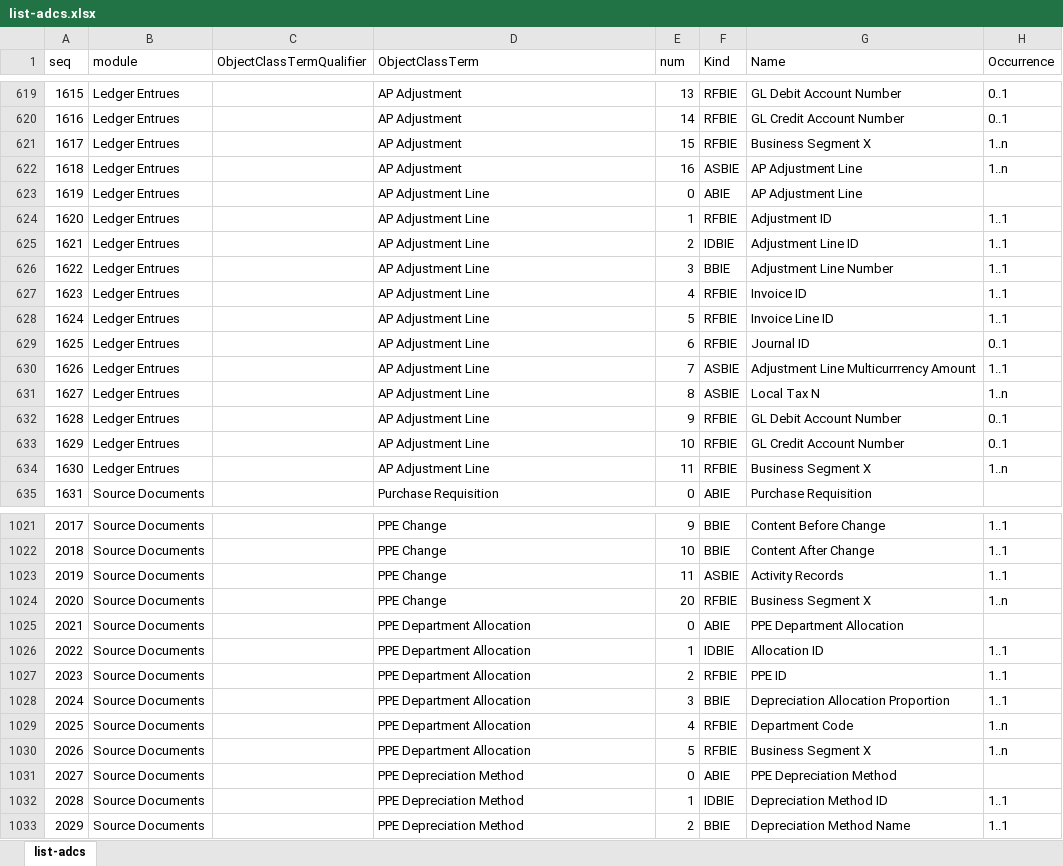
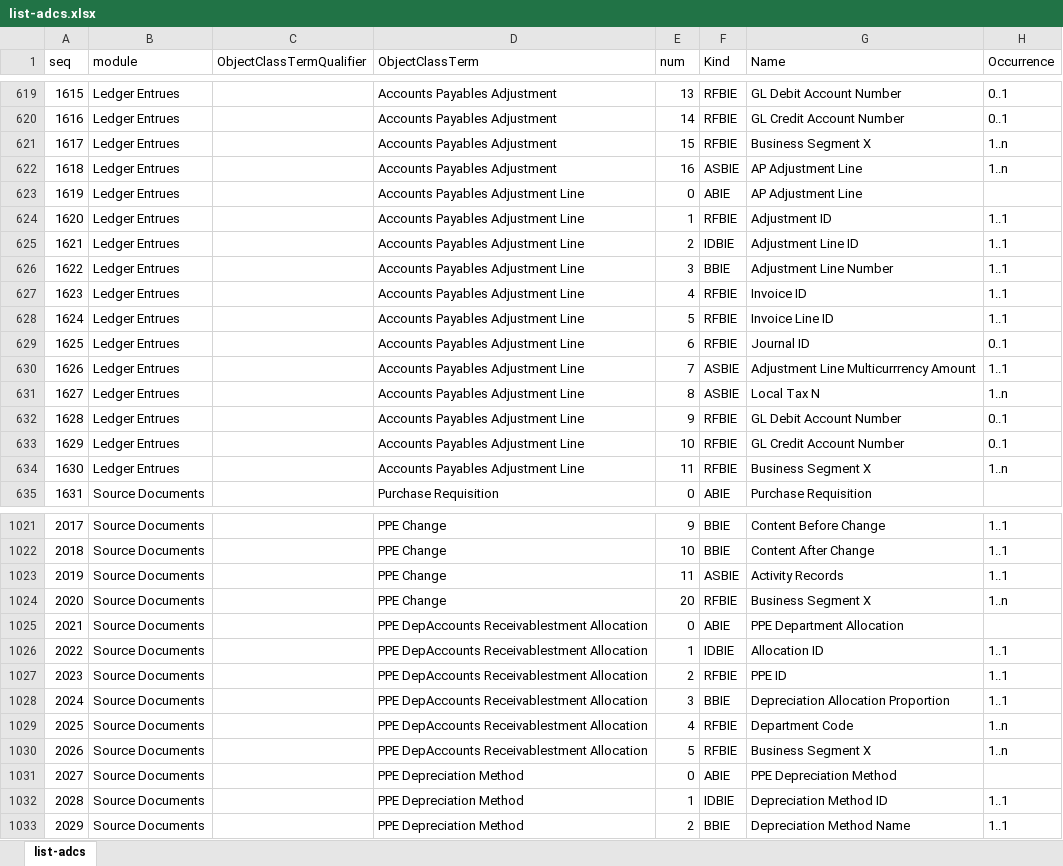
Before and after one commit to pontsoleil/Standard_Formats, an Excel workbook: data/adcs/list-adcs.xlsx, sheet list-adcs, drawn as a sheet; only a part is shown, gaps mark what is left out; values as stored, in another font and other column widths than the file's, no borders; conditional formats not drawn; the diff covers the shown part only; the diff names each change by its address in the sheet, - before the commit and + after, or states it on an @@ line.

Commit message:
Update list-adcs.xlsx

```diff
--- a/data/adcs/list-adcs.xlsx (sheet list-adcs)
+++ b/data/adcs/list-adcs.xlsx (sheet list-adcs)
-D619:D622 (ObjectClassTerm): AP Adjustment
+D619:D622 (ObjectClassTerm): Accounts Payables Adjustment
-D623:D634 (ObjectClassTerm): AP Adjustment Line
+D623:D634 (ObjectClassTerm): Accounts Payables Adjustment Line
-D1025:D1030 (ObjectClassTerm): PPE Department Allocation
+D1025:D1030 (ObjectClassTerm): PPE DepAccounts Receivablestment Allocation
```
Also changed, not shown: 94 edited cells elsewhere in this sheet.
